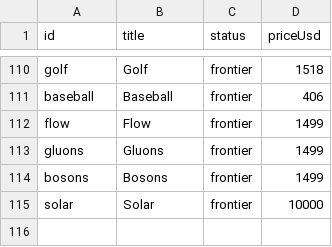
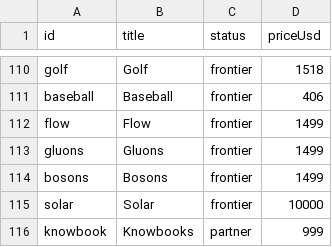
Before and after one commit to breck7/knowbooks.com, a CSV file: catalog.csv, drawn as a sheet; only a part is shown, gaps mark what is left out.

Commit message:
Deploying to wws from @ breck7/knowbooks.com@eb7dfbf533e7d97fc8720e23a0126dd474031ef7 🚀

```diff
--- a/catalog.csv
+++ b/catalog.csv
@@ -115 +115,2 @@ bosons,Bosons,frontier,1499
 solar,Solar,frontier,10000
+knowbook,Knowbooks,partner,999
```
Also changed, not shown: 8 other files.
